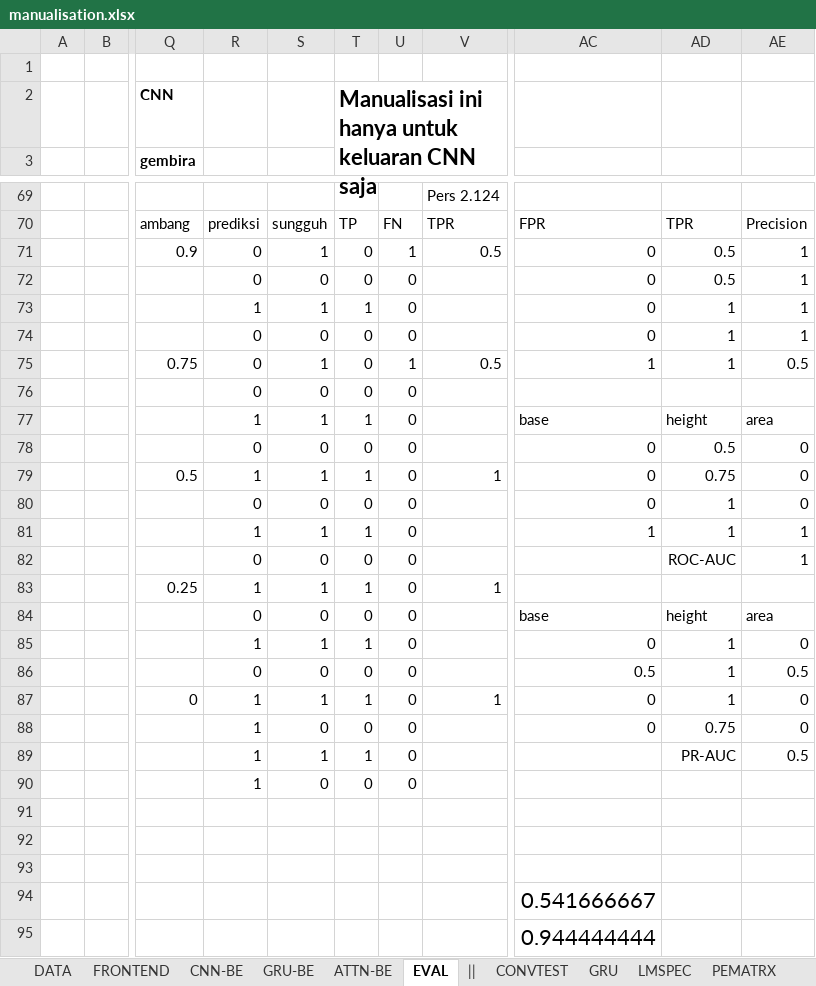
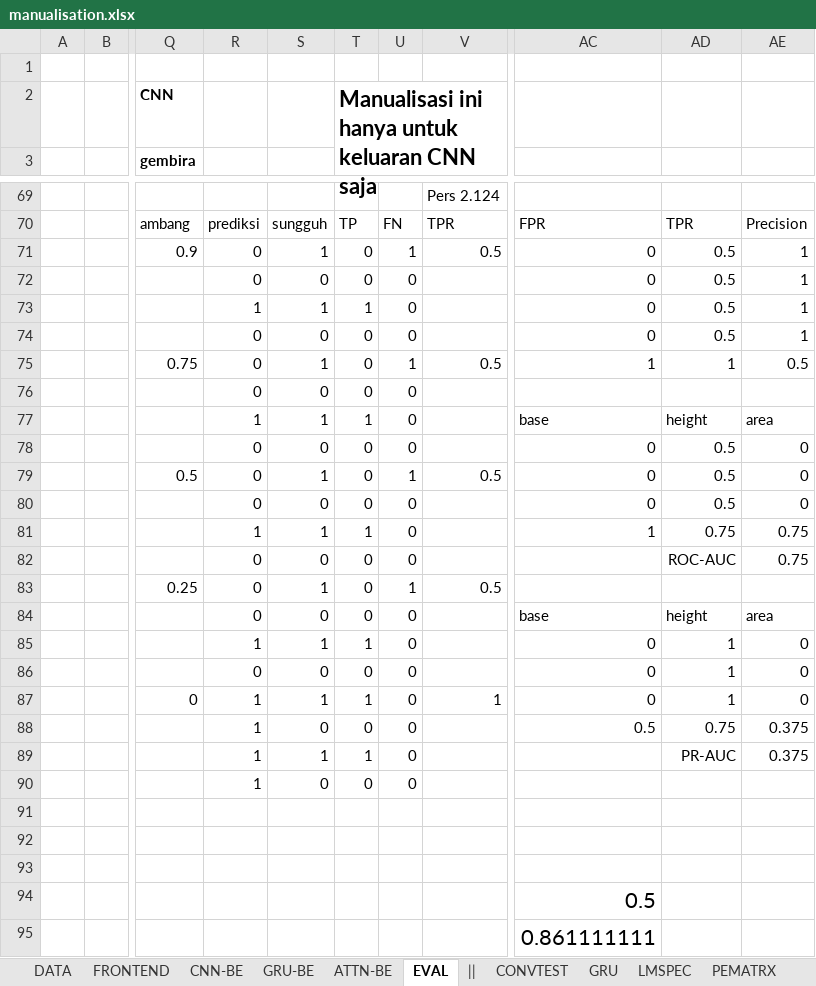
Before and after one commit to hugoalfedoputra/mudelling, an Excel workbook: ai/manualisation.xlsx, sheet EVAL, drawn as a sheet; only a part is shown, gaps mark what is left out; values as stored, in another font and other column widths than the file's, no borders; charts and pictures not drawn; the diff covers the shown part only; the diff names each change by its address in the sheet, - before the commit and + after, or states it on an @@ line.

```diff
--- a/ai/manualisation.xlsx (sheet EVAL)
+++ b/ai/manualisation.xlsx (sheet EVAL)
-AD73:AD74: 1
+AD73:AD74: 0.5
-R79: 1
+R79: 0
-T79: 1
+T79: 0
-U79: 0
+U79: 1
-V79: 1
+V79: 0.5
-AD79: 0.75
+AD79: 0.5
-AD80: 1
+AD80: 0.5
-AD81: 1
+AD81: 0.75
-AE81:AE82: 1
+AE81:AE82: 0.75
-R83: 1
+R83: 0
-T83: 1
+T83: 0
-U83: 0
+U83: 1
-V83: 1
+V83: 0.5
-AC86: 0.5
+AC86: 0
-AE86: 0.5
+AE86: 0
-AC88: 0
+AC88: 0.5
-AE88: 0
+AE88: 0.375
-AE89: 0.5
+AE89: 0.375
-AC94: 0.541666667
+AC94: 0.5
-AC95: 0.944444444
+AC95: 0.861111111
```
Also changed, not shown: 12 edited cells elsewhere in this sheet, sheet GRU-BE2, sheet ATTN-BE2, sheet GRU-BE, sheet ATTN-BE, sheet CNN-BE2, sheet CNN-BE, 3 more sheets, charts or pictures, 4 other files.
